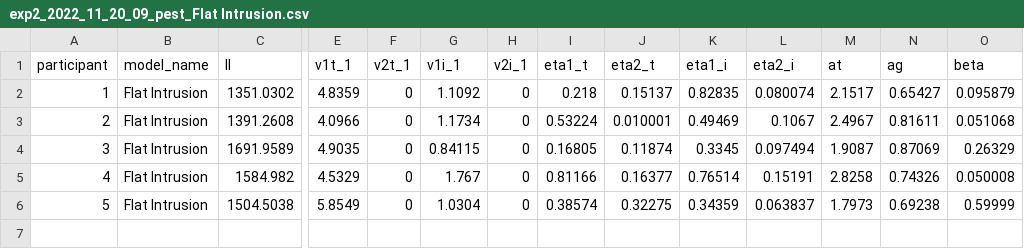
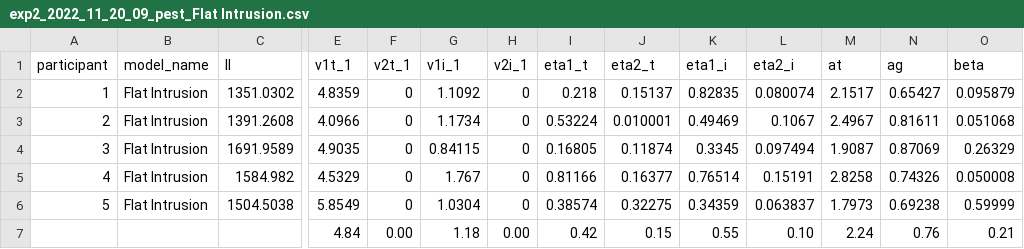
Before and after one commit to jaszhou1/sourcemem_online, a CSV file: analysis/models/MATLAB/revision/exp2_2022_11_20_09_pest_Flat Intrusion.csv, drawn as a sheet; only a part is shown, gaps mark what is left out; rows hold the shown columns only; the diff names each change by its address in the sheet, - before the commit and + after, or states it on an @@ line.

```diff
--- a/analysis/models/MATLAB/revision/exp2_2022_11_20_09_pest_Flat Intrusion.csv
+++ b/analysis/models/MATLAB/revision/exp2_2022_11_20_09_pest_Flat Intrusion.csv
+row 7:  |  |  | 4.84 | 0.00 | 1.18 | 0.00 | 0.42 | 0.15 | 0.55 | 0.10 | 2.24 | 0.76 | 0.21
```
Also changed, not shown: analysis/models/MATLAB/revision/exp2_2022_11_20_09_pest_Four Factor.csv, analysis/models/MATLAB/revision/exp2_2022_11_20_09_pest_Spatiotemporal-Orthographic.csv, 9 other files.
